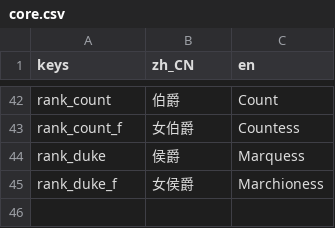
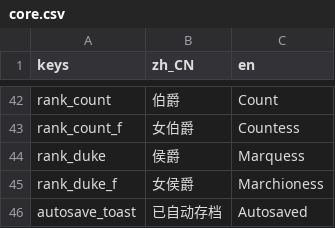
Before and after one commit to wuyongjia666-droid/CenturyKnights, a CSV file: project/data/locale/core.csv, drawn as a sheet; only a part is shown, gaps mark what is left out.

Commit message:
提升方案 G2 #57：自动存档成功时右上角闪一下「已自动存档」
月结、战前战后、切后台写入 auto 槽后，当前场景右上角亮半秒提示。两秒内不叠闪。

```diff
--- a/project/data/locale/core.csv
+++ b/project/data/locale/core.csv
@@ -45 +45,2 @@ rank_duke,侯爵,Marquess
 rank_duke_f,女侯爵,Marchioness
+autosave_toast,已自动存档,Autosaved
```
Also changed, not shown: 2 other files.
